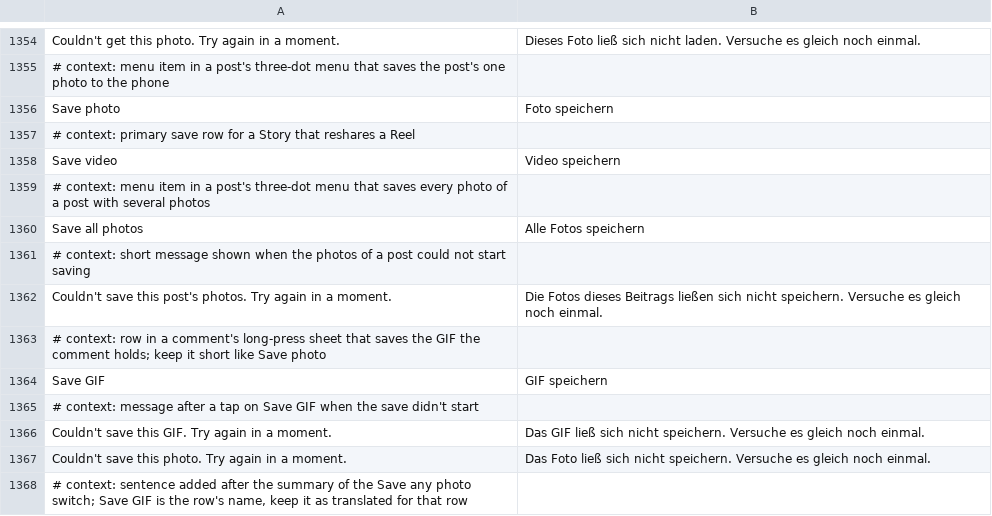
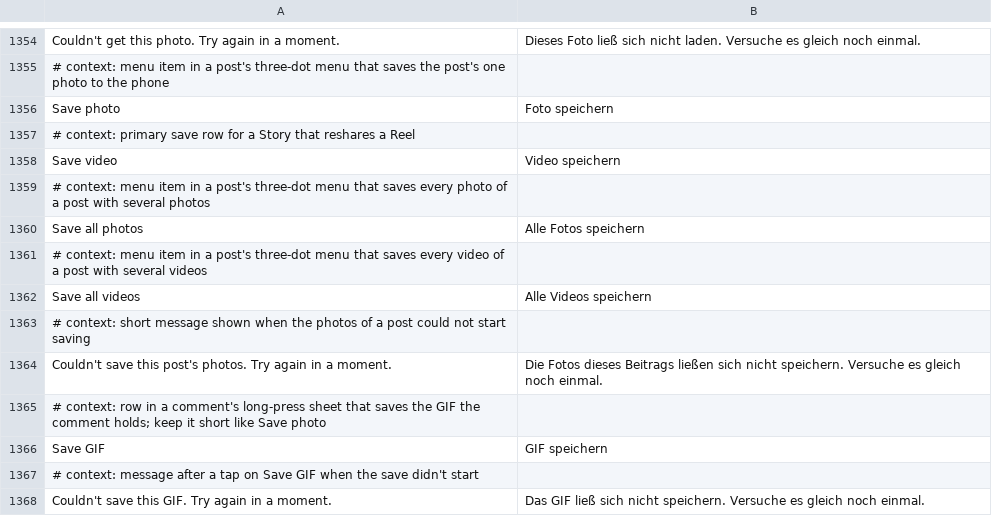
Before and after one commit to SysAdminDoc/HushFacebook, a TSV file: extensions/shared/library/src/main/l10n/de.tsv, drawn as a sheet; only a part is shown, gaps mark what is left out; the shorter side is filled out with more unchanged rows.

```diff
--- a/extensions/shared/library/src/main/l10n/de.tsv
+++ b/extensions/shared/library/src/main/l10n/de.tsv
@@ -1360,2 +1360,4 @@ Save video	Video speichern
 Save all photos	Alle Fotos speichern
+# context: menu item in a post's three-dot menu that saves every video of a post with several videos
+Save all videos	Alle Videos speichern
 # context: short message shown when the photos of a post could not start saving
```
Also changed, not shown: extensions/shared/library/src/main/l10n/es.tsv, extensions/shared/library/src/main/l10n/pt-rBR.tsv, 27 other files.
